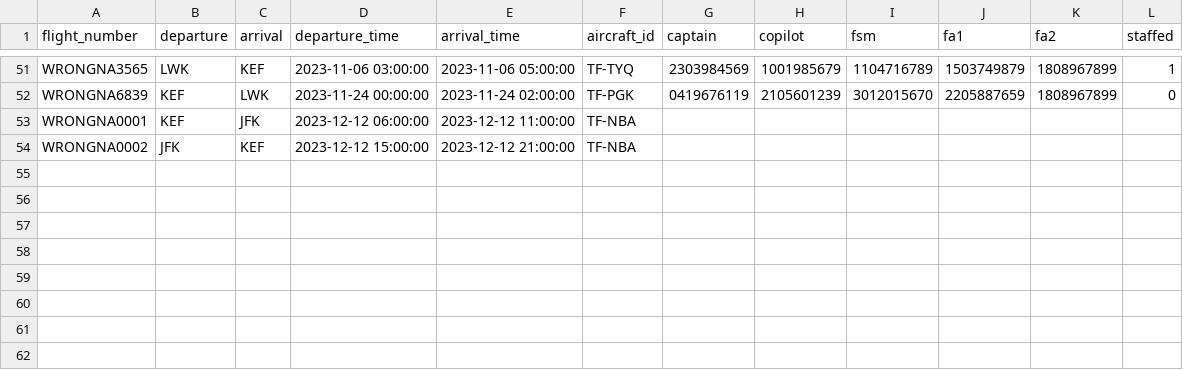
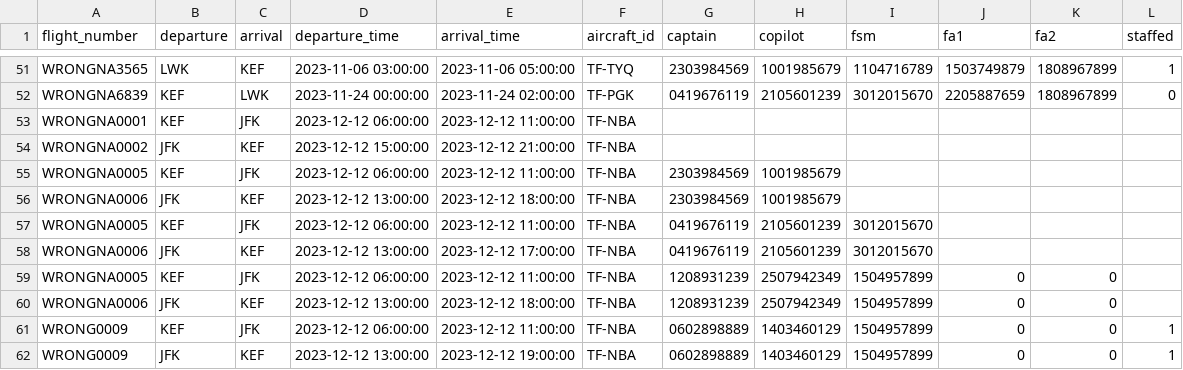
Before and after one commit to boggiben/NaN-Air, a CSV file: files/past_flights.csv, drawn as a sheet; only a part is shown, gaps mark what is left out.

Commit message:
Changes to voyage_ui and voyage_data

```diff
--- a/files/past_flights.csv
+++ b/files/past_flights.csv
@@ -54 +54,9 @@ WRONGNA0001,KEF,JFK,2023-12-12 06:00:00,2023-12-12 11:00:00,TF-NBA,,,,,,
 WRONGNA0002,JFK,KEF,2023-12-12 15:00:00,2023-12-12 21:00:00,TF-NBA,,,,,,
+WRONGNA0005,KEF,JFK,2023-12-12 06:00:00,2023-12-12 11:00:00,TF-NBA,2303984569,1001985679,,,,
+WRONGNA0006,JFK,KEF,2023-12-12 13:00:00,2023-12-12 18:00:00,TF-NBA,2303984569,1001985679,,,,
+WRONGNA0005,KEF,JFK,2023-12-12 06:00:00,2023-12-12 11:00:00,TF-NBA,0419676119,2105601239,3012015670,,,
+WRONGNA0006,JFK,KEF,2023-12-12 13:00:00,2023-12-12 17:00:00,TF-NBA,0419676119,2105601239,3012015670,,,
+WRONGNA0005,KEF,JFK,2023-12-12 06:00:00,2023-12-12 11:00:00,TF-NBA,1208931239,2507942349,1504957899,0,0,
+WRONGNA0006,JFK,KEF,2023-12-12 13:00:00,2023-12-12 18:00:00,TF-NBA,1208931239,2507942349,1504957899,0,0,
+WRONG0009,KEF,JFK,2023-12-12 06:00:00,2023-12-12 11:00:00,TF-NBA,0602898889,1403460129,1504957899,0,0,1
+WRONG0009,JFK,KEF,2023-12-12 13:00:00,2023-12-12 19:00:00,TF-NBA,0602898889,1403460129,1504957899,0,0,1
```
Also changed, not shown: 2 other files.
